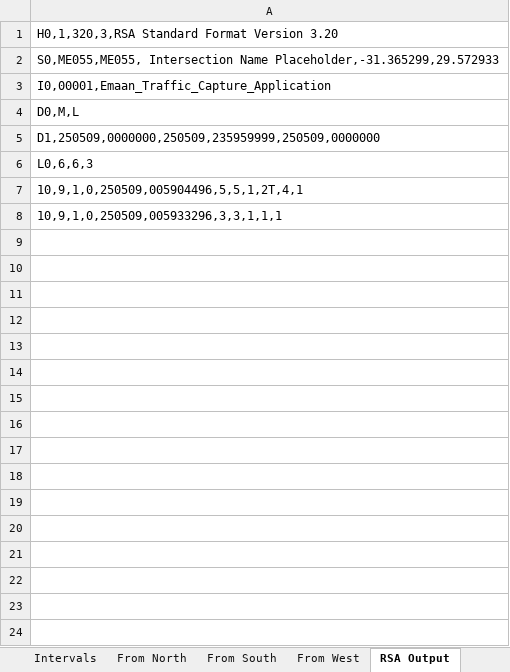
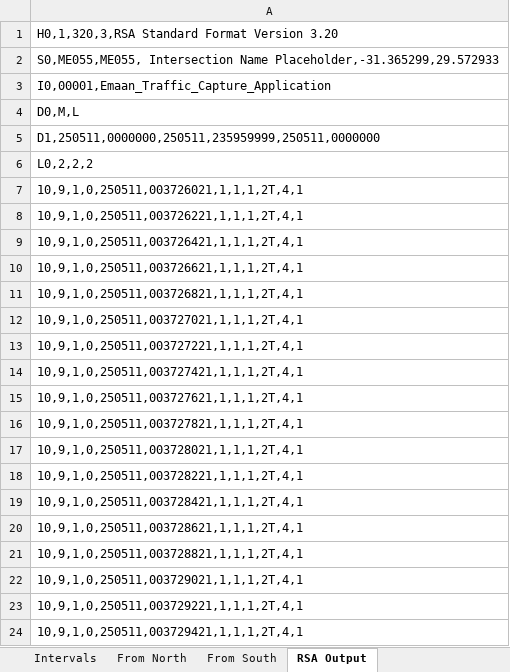
Before and after one commit to Rahil-Work/traffic-reporting, an Excel workbook: output/reports/detection_logs_5 minute test - 4 Way Intersection.xlsx, sheet RSA Output, drawn as a sheet; only a part is shown; values as stored, in another font and other column widths than the file's, no borders; the diff covers the shown part only; the diff names each change by its address in the sheet, - before the commit and + after, or states it on an @@ line.

```diff
--- a/output/reports/detection_logs_5 minute test - 4 Way Intersection.xlsx (sheet RSA Output)
+++ b/output/reports/detection_logs_5 minute test - 4 Way Intersection.xlsx (sheet RSA Output)
-sheet tab: From West
-A5: D1,250509,0000000,250509,235959999,250509,0000000
+A5: D1,250511,0000000,250511,235959999,250511,0000000
-A6: L0,6,6,3
+A6: L0,2,2,2
-A7: 10,9,1,0,250509,005904496,5,5,1,2T,4,1
+A7: 10,9,1,0,250511,003726021,1,1,1,2T,4,1
-A8: 10,9,1,0,250509,005933296,3,3,1,1,1
+A8: 10,9,1,0,250511,003726221,1,1,1,2T,4,1
+row 9: 10,9,1,0,250511,003726421,1,1,1,2T,4,1
+row 10: 10,9,1,0,250511,003726621,1,1,1,2T,4,1
+row 11: 10,9,1,0,250511,003726821,1,1,1,2T,4,1
+row 12: 10,9,1,0,250511,003727021,1,1,1,2T,4,1
+row 13: 10,9,1,0,250511,003727221,1,1,1,2T,4,1
+row 14: 10,9,1,0,250511,003727421,1,1,1,2T,4,1
+row 15: 10,9,1,0,250511,003727621,1,1,1,2T,4,1
+row 16: 10,9,1,0,250511,003727821,1,1,1,2T,4,1
+row 17: 10,9,1,0,250511,003728021,1,1,1,2T,4,1
+row 18: 10,9,1,0,250511,003728221,1,1,1,2T,4,1
+row 19: 10,9,1,0,250511,003728421,1,1,1,2T,4,1
+row 20: 10,9,1,0,250511,003728621,1,1,1,2T,4,1
+row 21: 10,9,1,0,250511,003728821,1,1,1,2T,4,1
+row 22: 10,9,1,0,250511,003729021,1,1,1,2T,4,1
+row 23: 10,9,1,0,250511,003729221,1,1,1,2T,4,1
+row 24: 10,9,1,0,250511,003729421,1,1,1,2T,4,1
```
Also changed, not shown: 141 added rows elsewhere in this sheet, sheet Vehicle Logs, sheet Intervals, sheet From North, sheet From South, 4 other files.
